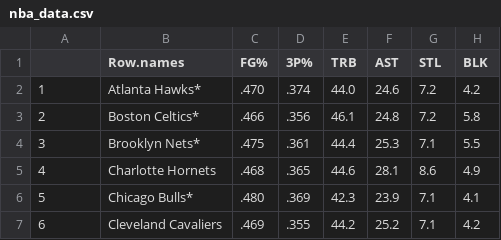
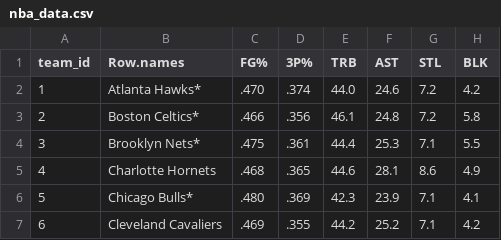
Before and after one commit to josmarsan24/game_predictor, a CSV file: nba_data.csv, drawn as a sheet; only a part is shown; the diff names each change by its address in the sheet, - before the commit and + after, or states it on an @@ line.

```diff
--- a/nba_data.csv
+++ b/nba_data.csv
-A1: (empty)
+A1: team_id
```
Also changed, not shown: 1 other file.
